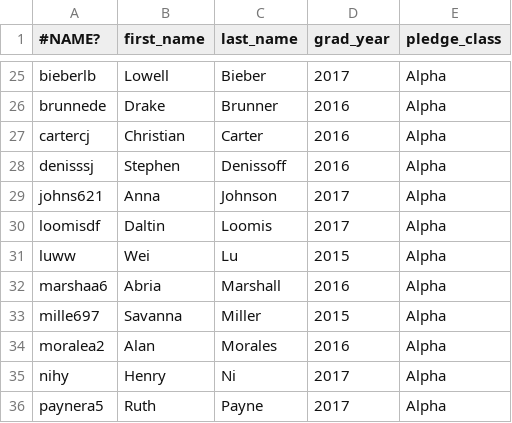
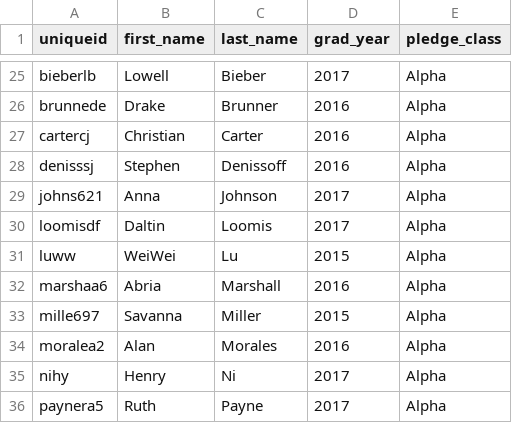
Before and after one commit to ThetaTauMiami/thetataumiami.github.io, a CSV file: _data/members.csv, drawn as a sheet; only a part is shown, gaps mark what is left out; the diff names each change by its address in the sheet, - before the commit and + after, or states it on an @@ line.

Commit message:
fixed wei's name

```diff
--- a/_data/members.csv
+++ b/_data/members.csv
-A1: #NAME?
+A1: uniqueid
-B31 (first_name): Wei
+B31 (first_name): WeiWei
```
Also changed, not shown: 1 other file.
